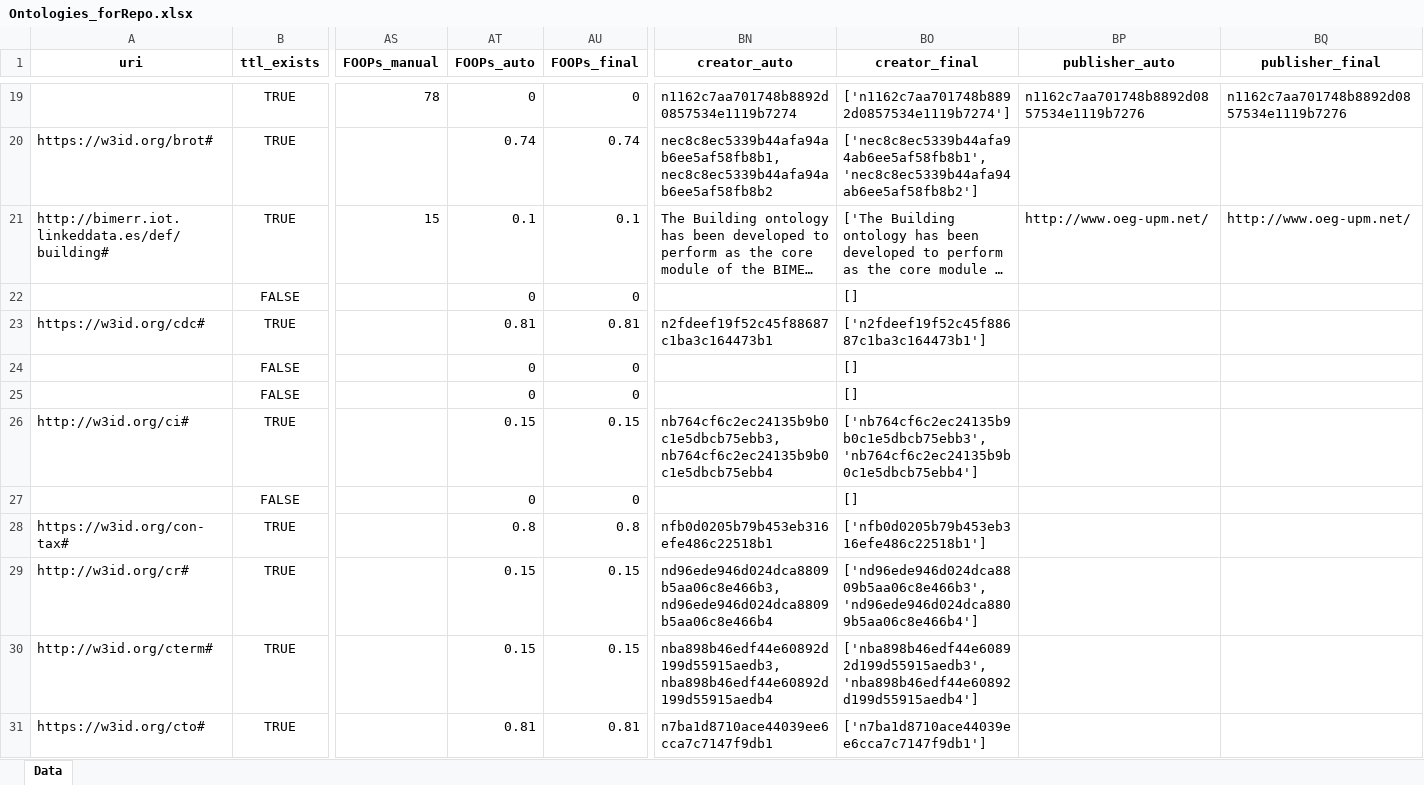
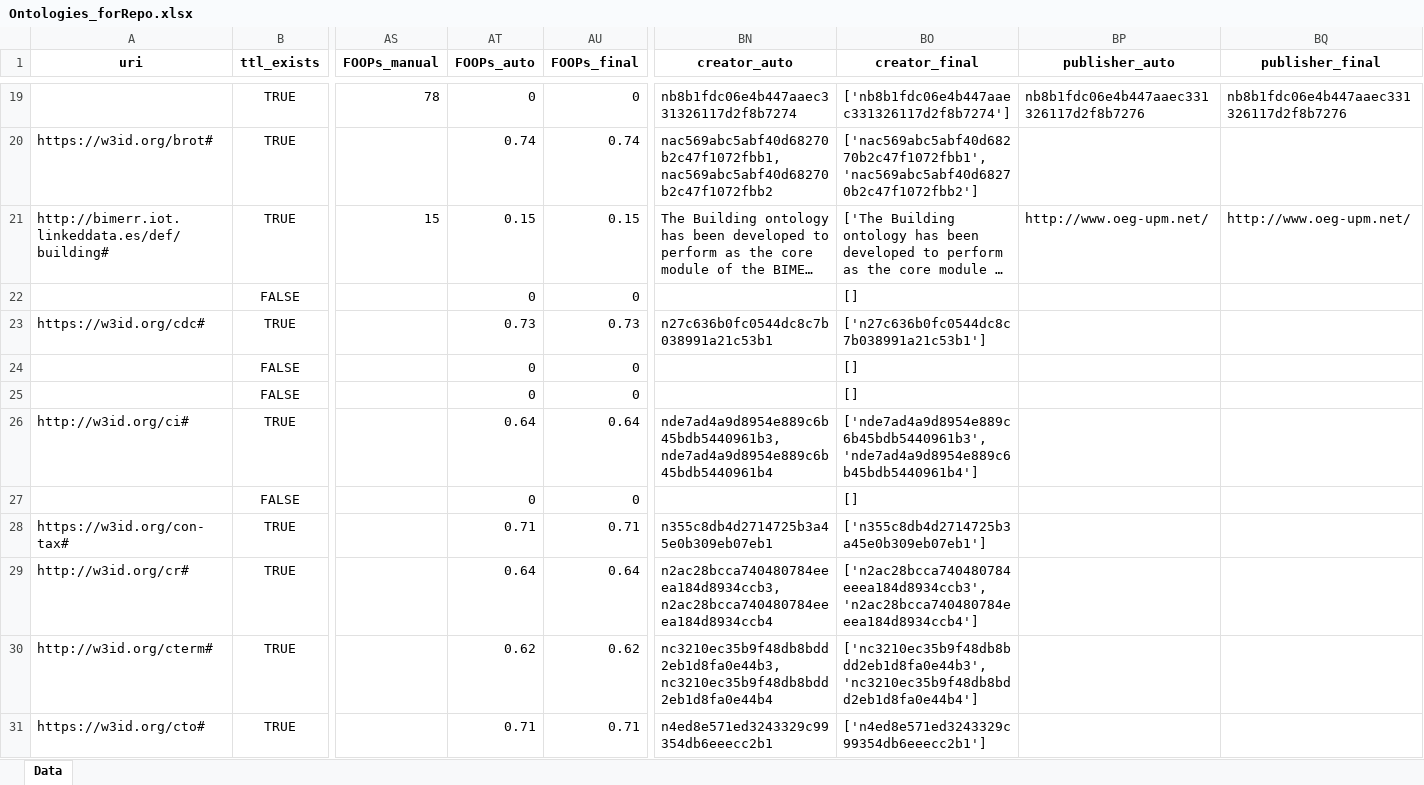
Before and after one commit to CyberbuildLab/BE-OLS, an Excel workbook: data/Ontologies_forRepo.xlsx, sheet Data, drawn as a sheet; only a part is shown, gaps mark what is left out; long unchanged cells end in …; values as stored, in another font and other column widths than the file's, no borders; the diff covers the shown part only; the diff names each change by its address in the sheet, - before the commit and + after, or states it on an @@ line.

Commit message:
Forgot to update Ontologies_forRepo in the last push

```diff
--- a/data/Ontologies_forRepo.xlsx (sheet Data)
+++ b/data/Ontologies_forRepo.xlsx (sheet Data)
-BN19 (creator_auto): n1162c7aa701748b8892d0857534e1119b7274
+BN19 (creator_auto): nb8b1fdc06e4b447aaec331326117d2f8b7274
-BO19 (creator_final): ['n1162c7aa701748b8892d0857534e1119b7274']
+BO19 (creator_final): ['nb8b1fdc06e4b447aaec331326117d2f8b7274']
-BP19 (publisher_auto): n1162c7aa701748b8892d0857534e1119b7276
+BP19 (publisher_auto): nb8b1fdc06e4b447aaec331326117d2f8b7276
-BQ19 (publisher_final): n1162c7aa701748b8892d0857534e1119b7276
+BQ19 (publisher_final): nb8b1fdc06e4b447aaec331326117d2f8b7276
-BN20 (creator_auto): nec8c8ec5339b44afa94ab6ee5af58fb8b1, nec8c8ec5339b44afa94ab6ee5af58fb8b2
+BN20 (creator_auto): nac569abc5abf40d68270b2c47f1072fbb1, nac569abc5abf40d68270b2c47f1072fbb2
-BO20 (creator_final): ['nec8c8ec5339b44afa94ab6ee5af58fb8b1', 'nec8c8ec5339b44afa94ab6ee5af58fb8b2']
+BO20 (creator_final): ['nac569abc5abf40d68270b2c47f1072fbb1', 'nac569abc5abf40d68270b2c47f1072fbb2']
-AT21 (FOOPs_auto): 0.1
+AT21 (FOOPs_auto): 0.15
-AU21 (FOOPs_final): 0.1
+AU21 (FOOPs_final): 0.15
-AT23 (FOOPs_auto): 0.81
+AT23 (FOOPs_auto): 0.73
-AU23 (FOOPs_final): 0.81
+AU23 (FOOPs_final): 0.73
-BN23 (creator_auto): n2fdeef19f52c45f88687c1ba3c164473b1
+BN23 (creator_auto): n27c636b0fc0544dc8c7b038991a21c53b1
-BO23 (creator_final): ['n2fdeef19f52c45f88687c1ba3c164473b1']
+BO23 (creator_final): ['n27c636b0fc0544dc8c7b038991a21c53b1']
-AT26 (FOOPs_auto): 0.15
+AT26 (FOOPs_auto): 0.64
-AU26 (FOOPs_final): 0.15
+AU26 (FOOPs_final): 0.64
-BN26 (creator_auto): nb764cf6c2ec24135b9b0c1e5dbcb75ebb3, nb764cf6c2ec24135b9b0c1e5dbcb75ebb4
+BN26 (creator_auto): nde7ad4a9d8954e889c6b45bdb5440961b3, nde7ad4a9d8954e889c6b45bdb5440961b4
-BO26 (creator_final): ['nb764cf6c2ec24135b9b0c1e5dbcb75ebb3', 'nb764cf6c2ec24135b9b0c1e5dbcb75ebb4']
+BO26 (creator_final): ['nde7ad4a9d8954e889c6b45bdb5440961b3', 'nde7ad4a9d8954e889c6b45bdb5440961b4']
-AT28 (FOOPs_auto): 0.8
+AT28 (FOOPs_auto): 0.71
-AU28 (FOOPs_final): 0.8
+AU28 (FOOPs_final): 0.71
-BN28 (creator_auto): nfb0d0205b79b453eb316efe486c22518b1
+BN28 (creator_auto): n355c8db4d2714725b3a45e0b309eb07eb1
-BO28 (creator_final): ['nfb0d0205b79b453eb316efe486c22518b1']
+BO28 (creator_final): ['n355c8db4d2714725b3a45e0b309eb07eb1']
-AT29 (FOOPs_auto): 0.15
+AT29 (FOOPs_auto): 0.64
-AU29 (FOOPs_final): 0.15
+AU29 (FOOPs_final): 0.64
-BN29 (creator_auto): nd96ede946d024dca8809b5aa06c8e466b3, nd96ede946d024dca8809b5aa06c8e466b4
+BN29 (creator_auto): n2ac28bcca740480784eeea184d8934ccb3, n2ac28bcca740480784eeea184d8934ccb4
-BO29 (creator_final): ['nd96ede946d024dca8809b5aa06c8e466b3', 'nd96ede946d024dca8809b5aa06c8e466b4']
+BO29 (creator_final): ['n2ac28bcca740480784eeea184d8934ccb3', 'n2ac28bcca740480784eeea184d8934ccb4']
-AT30 (FOOPs_auto): 0.15
+AT30 (FOOPs_auto): 0.62
-AU30 (FOOPs_final): 0.15
+AU30 (FOOPs_final): 0.62
-BN30 (creator_auto): nba898b46edf44e60892d199d55915aedb3, nba898b46edf44e60892d199d55915aedb4
+BN30 (creator_auto): nc3210ec35b9f48db8bdd2eb1d8fa0e44b3, nc3210ec35b9f48db8bdd2eb1d8fa0e44b4
-BO30 (creator_final): ['nba898b46edf44e60892d199d55915aedb3', 'nba898b46edf44e60892d199d55915aedb4']
+BO30 (creator_final): ['nc3210ec35b9f48db8bdd2eb1d8fa0e44b3', 'nc3210ec35b9f48db8bdd2eb1d8fa0e44b4']
-AT31 (FOOPs_auto): 0.81
+AT31 (FOOPs_auto): 0.71
-AU31 (FOOPs_final): 0.81
+AU31 (FOOPs_final): 0.71
-BN31 (creator_auto): n7ba1d8710ace44039ee6cca7c7147f9db1
+BN31 (creator_auto): n4ed8e571ed3243329c99354db6eeecc2b1
-BO31 (creator_final): ['n7ba1d8710ace44039ee6cca7c7147f9db1']
+BO31 (creator_final): ['n4ed8e571ed3243329c99354db6eeecc2b1']
```
Also changed, not shown: 1 added row and 245 edited cells elsewhere in this sheet.
